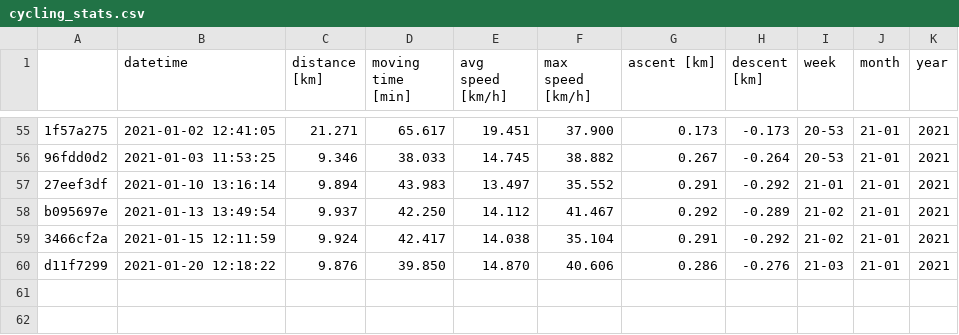
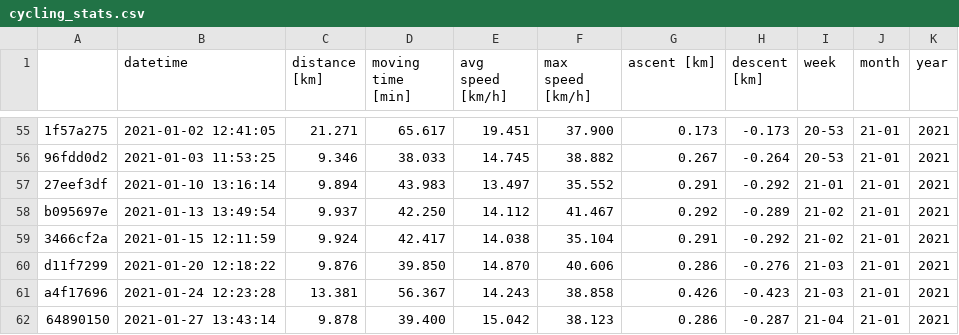
Before and after one commit to gschramm/cyclingstats, a CSV file: cycling_stats.csv, drawn as a sheet; only a part is shown, gaps mark what is left out; the diff names each change by its address in the sheet, - before the commit and + after, or states it on an @@ line.

```diff
--- a/cycling_stats.csv
+++ b/cycling_stats.csv
+row 61: a4f17696 | 2021-01-24 12:23:28 | 13.381 | 56.367 | 14.243 | 38.858 | 0.426 | -0.423 | 21-03 | 21-01 | 2021
+row 62: 64890150 | 2021-01-27 13:43:14 | 9.878 | 39.400 | 15.042 | 38.123 | 0.286 | -0.287 | 21-04 | 21-01 | 2021
```
Also changed, not shown: 1 other file.
